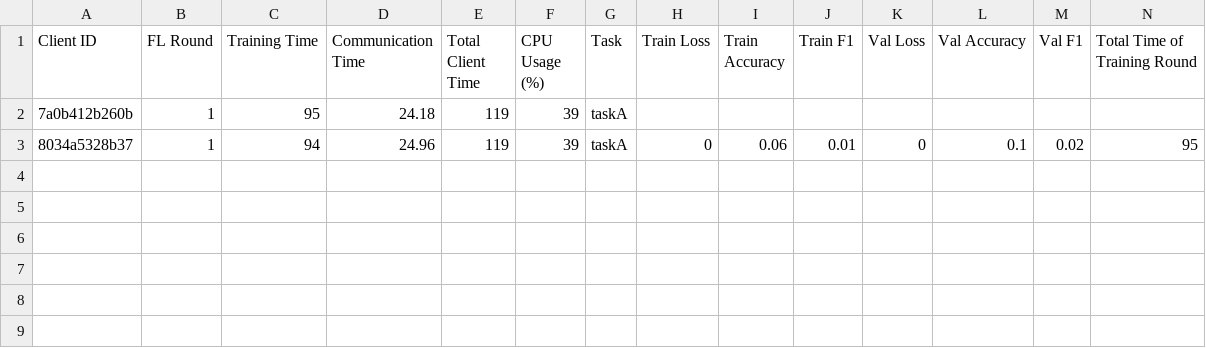
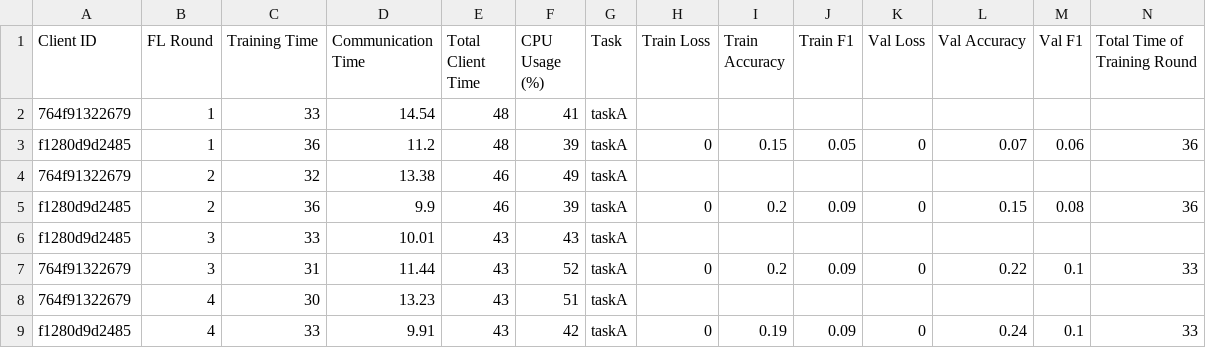
Before and after one commit to IvanComp/AP4Fed, a CSV file: 4.M-T MT/M2/performance/FLwithAP_performance_metrics.csv, drawn as a sheet; only a part is shown; removed rows and columns are numbered as before the commit, all else as after; rows hold the shown columns only; the diff names each change by its address in the sheet, - before the commit and + after, or states it on an @@ line.

Commit message:
Added a new metric on the Depth Estimation task

```diff
--- a/4.M-T MT/M2/performance/FLwithAP_performance_metrics.csv
+++ b/4.M-T MT/M2/performance/FLwithAP_performance_metrics.csv
-row 2: 7a0b412b260b | 1 | 95 | 24.18 | 119 | 39 | taskA
-row 3: 8034a5328b37 | 1 | 94 | 24.96 | 119 | 39 | taskA | 0 | 0.06 | 0.01 | 0 | 0.1 | 0.02 | 95
+row 2: 764f91322679 | 1 | 33 | 14.54 | 48 | 41 | taskA
+row 3: f1280d9d2485 | 1 | 36 | 11.2 | 48 | 39 | taskA | 0 | 0.15 | 0.05 | 0 | 0.07 | 0.06 | 36
+row 4: 764f91322679 | 2 | 32 | 13.38 | 46 | 49 | taskA
+row 5: f1280d9d2485 | 2 | 36 | 9.9 | 46 | 39 | taskA | 0 | 0.2 | 0.09 | 0 | 0.15 | 0.08 | 36
+row 6: f1280d9d2485 | 3 | 33 | 10.01 | 43 | 43 | taskA
+row 7: 764f91322679 | 3 | 31 | 11.44 | 43 | 52 | taskA | 0 | 0.2 | 0.09 | 0 | 0.22 | 0.1 | 33
+row 8: 764f91322679 | 4 | 30 | 13.23 | 43 | 51 | taskA
+row 9: f1280d9d2485 | 4 | 33 | 9.91 | 43 | 42 | taskA | 0 | 0.19 | 0.09 | 0 | 0.24 | 0.1 | 33
```
Also changed, not shown: 1 other file.
